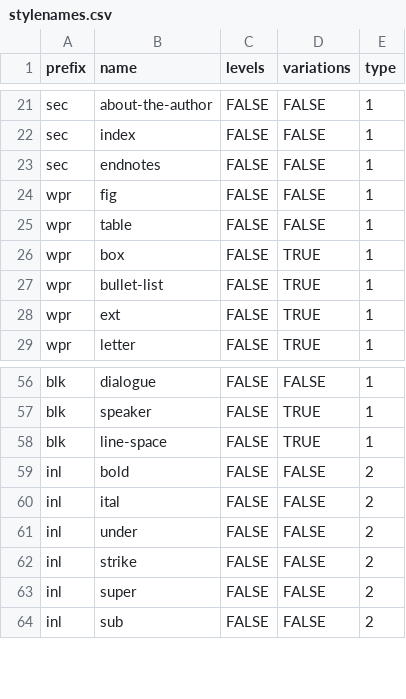
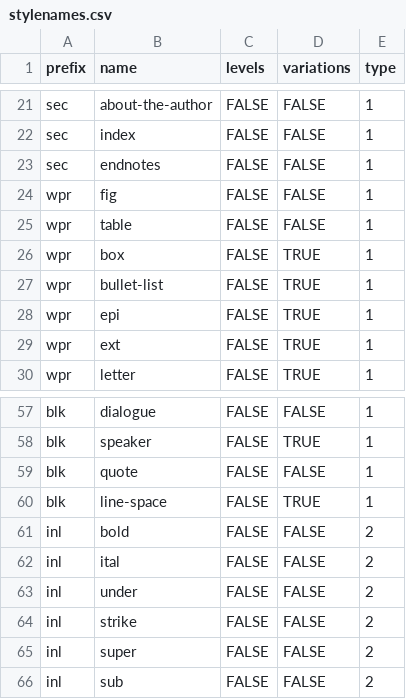
Before and after one commit to Hederis/styler, a CSV file: stylenames.csv, drawn as a sheet; only a part is shown, gaps mark what is left out; the diff names each change by its address in the sheet, - before the commit and + after, or states it on an @@ line.

Commit message:
added wpr_epi and blk_quote

```diff
--- a/stylenames.csv
+++ b/stylenames.csv
+row 28: wpr | epi | FALSE | TRUE | 1
+row 59: blk | quote | FALSE | FALSE | 1
```
Also changed, not shown: 1 other file.
